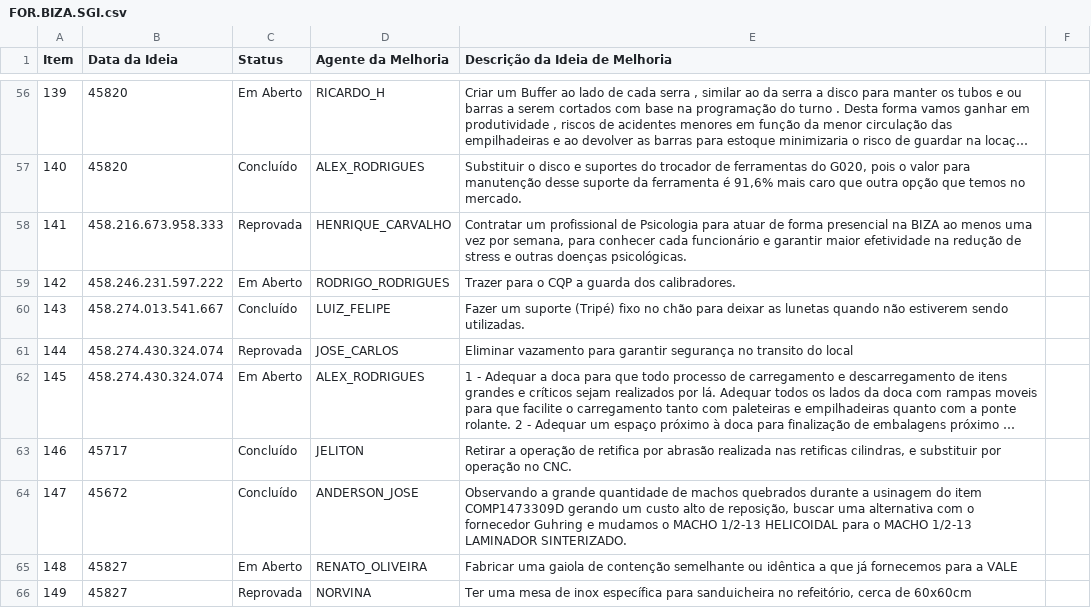
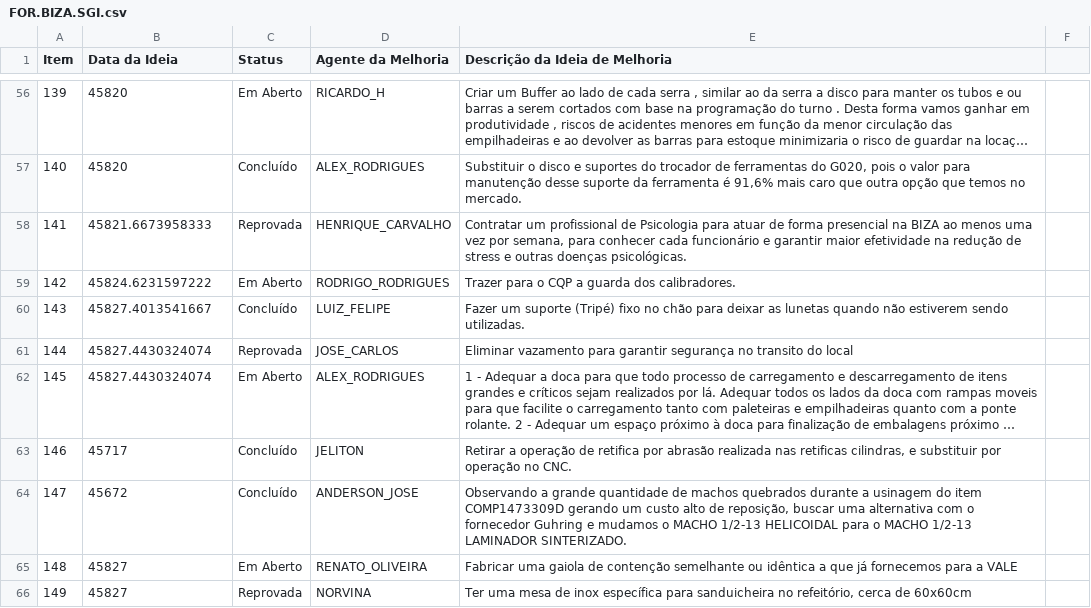
Before and after one commit to SGIBIZA/Catalogo-BIZA, a CSV file: FOR.BIZA.SGI.csv, drawn as a sheet; only a part is shown, gaps mark what is left out; long unchanged cells end in …; the diff covers the shown part only; the diff names each change by its address in the sheet, - before the commit and + after, or states it on an @@ line.

```diff
--- a/FOR.BIZA.SGI.csv
+++ b/FOR.BIZA.SGI.csv
-B58 (Data da Ideia): 458.216.673.958.333
+B58 (Data da Ideia): 45821.6673958333
-B59 (Data da Ideia): 458.246.231.597.222
+B59 (Data da Ideia): 45824.6231597222
-B60 (Data da Ideia): 458.274.013.541.667
+B60 (Data da Ideia): 45827.4013541667
-B61:B62 (Data da Ideia): 458.274.430.324.074
+B61:B62 (Data da Ideia): 45827.4430324074
```
Also changed, not shown: 8 added rows and 28 edited cells elsewhere in this file.
